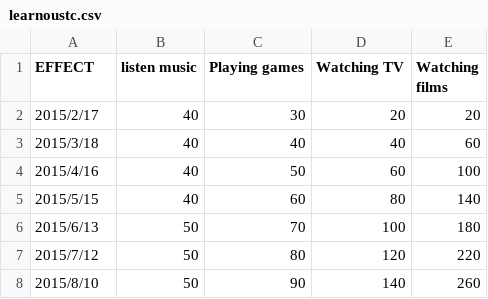
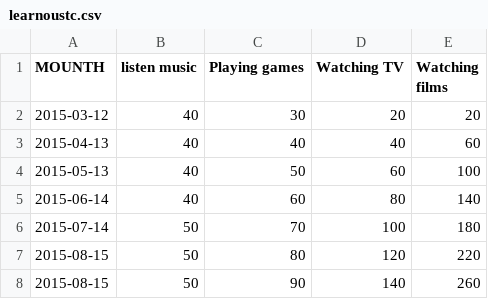
Before and after one commit to FANJIYU0825/591.rent-Screwing-, a CSV file: MLUNOPEN test file/learnoustc.csv, drawn as a sheet.

Commit message:
change

```diff
--- a/MLUNOPEN test file/learnoustc.csv
+++ b/MLUNOPEN test file/learnoustc.csv
@@ -1,8 +1,8 @@
-EFFECT,listen music,Playing games,Watching TV,Watching films
-2015/2/17,40,30,20,20
-2015/3/18,40,40,40,60
-2015/4/16,40,50,60,100
-2015/5/15,40,60,80,140
-2015/6/13,50,70,100,180
-2015/7/12,50,80,120,220
-2015/8/10,50,90,140,260
+MOUNTH,listen music,Playing games,Watching TV,Watching films,,,
+2015-03-12,40,30,20,20,,,
+2015-04-13,40,40,40,60,,,
+2015-05-13,40,50,60,100,,,
+2015-06-14,40,60,80,140,,,
+2015-07-14,50,70,100,180,,,
+2015-08-15,50,80,120,220,,,
+2015-08-15,50,90,140,260,,,
```
